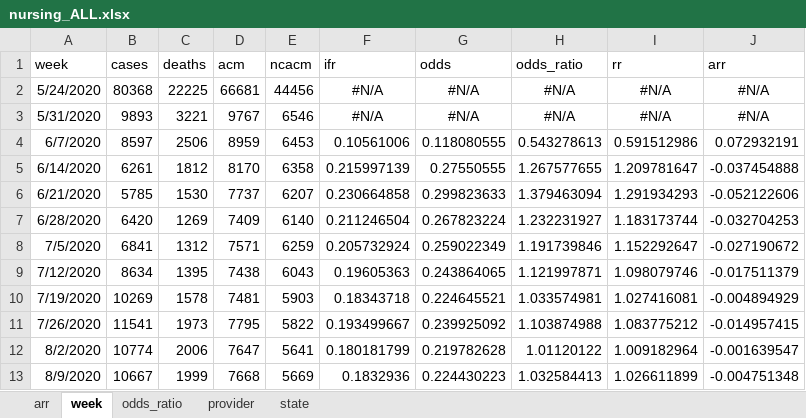
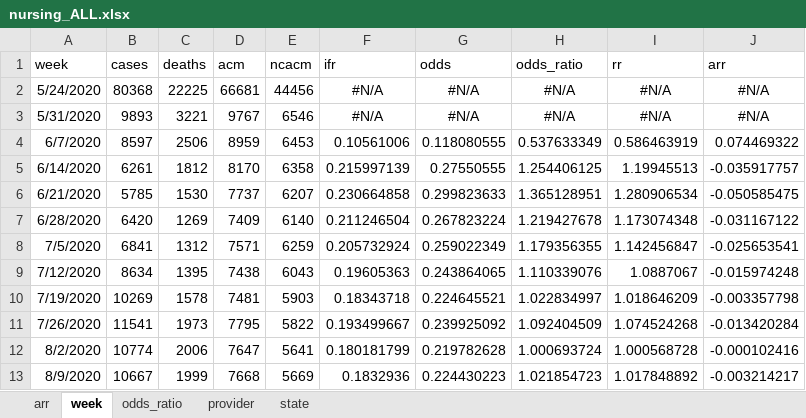
Before and after one commit to skirsch/R-projects, an Excel workbook: nursing/data/nursing_ALL.xlsx, sheet week, drawn as a sheet; only a part is shown; values as stored, in another font and other column widths than the file's, no borders; the diff covers the shown part only; the diff names each change by its address in the sheet, - before the commit and + after, or states it on an @@ line.

```diff
--- a/nursing/data/nursing_ALL.xlsx (sheet week)
+++ b/nursing/data/nursing_ALL.xlsx (sheet week)
-H4 (odds_ratio): 0.543278613
+H4 (odds_ratio): 0.537633349
-I4 (rr): 0.591512986
+I4 (rr): 0.586463919
-J4 (arr): 0.072932191
+J4 (arr): 0.074469322
-H5 (odds_ratio): 1.267577655
+H5 (odds_ratio): 1.254406125
-I5 (rr): 1.209781647
+I5 (rr): 1.19945513
-J5 (arr): -0.037454888
+J5 (arr): -0.035917757
-H6 (odds_ratio): 1.379463094
+H6 (odds_ratio): 1.365128951
-I6 (rr): 1.291934293
+I6 (rr): 1.280906534
-J6 (arr): -0.052122606
+J6 (arr): -0.050585475
-H7 (odds_ratio): 1.232231927
+H7 (odds_ratio): 1.219427678
-I7 (rr): 1.183173744
+I7 (rr): 1.173074348
-J7 (arr): -0.032704253
+J7 (arr): -0.031167122
-H8 (odds_ratio): 1.191739846
+H8 (odds_ratio): 1.179356355
-I8 (rr): 1.152292647
+I8 (rr): 1.142456847
-J8 (arr): -0.027190672
+J8 (arr): -0.025653541
-H9 (odds_ratio): 1.121997871
+H9 (odds_ratio): 1.110339076
-I9 (rr): 1.098079746
+I9 (rr): 1.0887067
-J9 (arr): -0.017511379
+J9 (arr): -0.015974248
-H10 (odds_ratio): 1.033574981
+H10 (odds_ratio): 1.022834997
-I10 (rr): 1.027416081
+I10 (rr): 1.018646209
-J10 (arr): -0.004894929
+J10 (arr): -0.003357798
-H11 (odds_ratio): 1.103874988
+H11 (odds_ratio): 1.092404509
-I11 (rr): 1.083775212
+I11 (rr): 1.074524268
-J11 (arr): -0.014957415
+J11 (arr): -0.013420284
-H12 (odds_ratio): 1.01120122
+H12 (odds_ratio): 1.000693724
-I12 (rr): 1.009182964
+I12 (rr): 1.000568728
-J12 (arr): -0.001639547
+J12 (arr): -0.000102416
-H13 (odds_ratio): 1.032584413
+H13 (odds_ratio): 1.021854723
-I13 (rr): 1.026611899
+I13 (rr): 1.017848892
-J13 (arr): -0.004751348
+J13 (arr): -0.003214217
```
Also changed, not shown: 468 edited cells elsewhere in this sheet, sheet provider, sheet odds_ratio, sheet arr, 2 other files.
